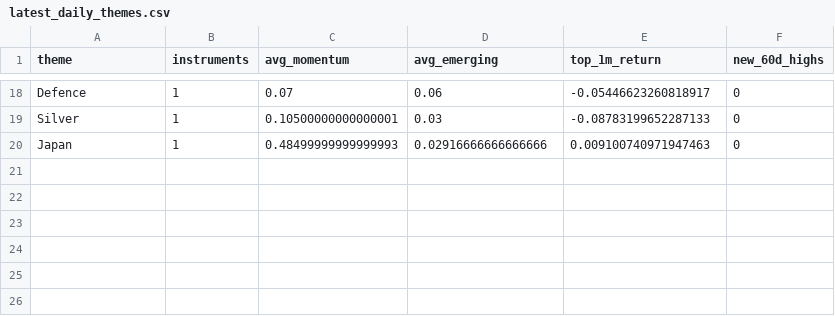
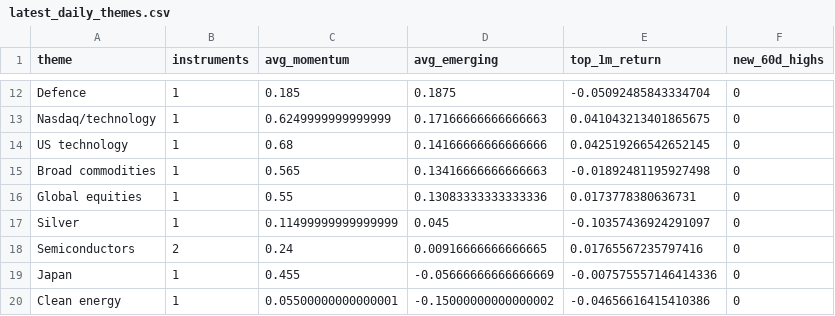
Before and after one commit to MHarvz-Moose/T212_Dashboard, a CSV file: reports/outputs/latest_daily_themes.csv, drawn as a sheet; only a part is shown, gaps mark what is left out; addresses are those after the commit; the diff covers the shown part only; the diff names each change by its address in the sheet, - before the commit and + after, or states it on an @@ line.

```diff
--- a/reports/outputs/latest_daily_themes.csv
+++ b/reports/outputs/latest_daily_themes.csv
-C12 (avg_momentum): 0.07
+C12 (avg_momentum): 0.185
-D12 (avg_emerging): 0.06
+D12 (avg_emerging): 0.1875
-E12 (top_1m_return): -0.05446623260818917
+E12 (top_1m_return): -0.05092485843334704
+row 13: Nasdaq/technology | 1 | 0.6249999999999999 | 0.17166666666666663 | 0.041043213401865675 | 0
+row 14: US technology | 1 | 0.68 | 0.14166666666666666 | 0.042519266542652145 | 0
+row 15: Broad commodities | 1 | 0.565 | 0.13416666666666663 | -0.01892481195927498 | 0
+row 16: Global equities | 1 | 0.55 | 0.13083333333333336 | 0.0173778380636731 | 0
-C17 (avg_momentum): 0.10500000000000001
+C17 (avg_momentum): 0.11499999999999999
-D17 (avg_emerging): 0.03
+D17 (avg_emerging): 0.045
-E17 (top_1m_return): -0.08783199652287133
+E17 (top_1m_return): -0.10357436924291097
+row 18: Semiconductors | 2 | 0.24 | 0.00916666666666665 | 0.01765567235797416 | 0
-C19 (avg_momentum): 0.48499999999999993
+C19 (avg_momentum): 0.455
-D19 (avg_emerging): 0.02916666666666666
+D19 (avg_emerging): -0.05666666666666669
-E19 (top_1m_return): 0.009100740971947463
+E19 (top_1m_return): -0.007575557146414336
+row 20: Clean energy | 1 | 0.05500000000000001 | -0.15000000000000002 | -0.04656616415410386 | 0
```
Also changed, not shown: 4 added rows, 10 removed rows and 18 edited cells elsewhere in this file, data/price_cache/prices_yfinance.csv, reports/outputs/latest_daily_signals.csv, 2 other files.
